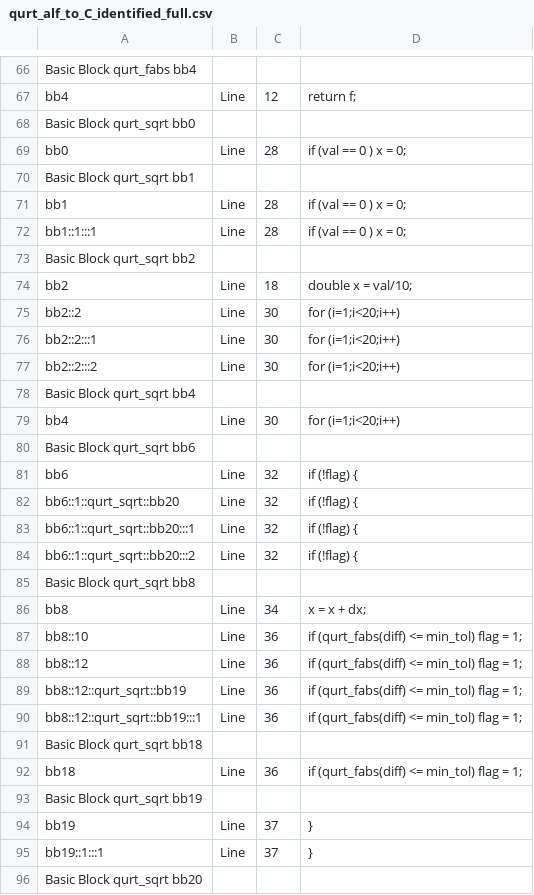
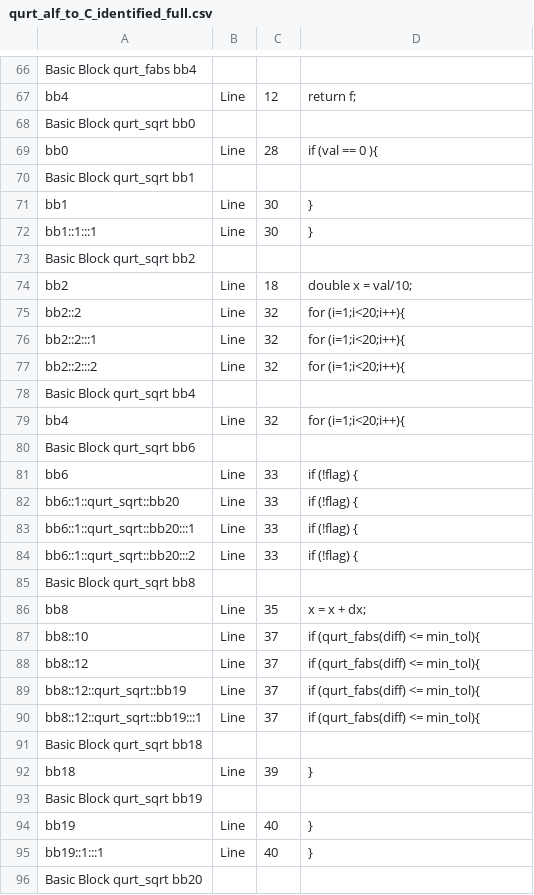
Before and after one commit to sw3luke/PES_TCC_WCET-Estrategia_Hibrida_Modular, a CSV file: 28 - qurt/qurt_alf_to_C_identified_full.csv, drawn as a sheet; only a part is shown, gaps mark what is left out; the diff covers the shown part only.

Commit message:
ALF do qurt regerado após Beautify

```diff
--- a/28 - qurt/qurt_alf_to_C_identified_full.csv
+++ b/28 - qurt/qurt_alf_to_C_identified_full.csv
@@ -121,9 +121,9 @@ bb4;Line;12;"  return f;
 Basic Block qurt_sqrt bb0
-bb0;Line;28;"  if (val == 0 ) x = 0;
-"
+bb0;Line;28;"  if (val == 0 ){
+"
 Basic Block qurt_sqrt bb1
-bb1;Line;28;"  if (val == 0 ) x = 0;
-"
-bb1::1:::1;Line;28;"  if (val == 0 ) x = 0;
-"
+bb1;Line;30;"  }
+"
+bb1::1:::1;Line;30;"  }
+"
 Basic Block qurt_sqrt bb2
@@ -131,39 +131,39 @@ bb2;Line;18;"  double x = val/10;
 "
-bb2::2;Line;30;"    for (i=1;i<20;i++)
-"
-bb2::2:::1;Line;30;"    for (i=1;i<20;i++)
-"
-bb2::2:::2;Line;30;"    for (i=1;i<20;i++)
-"
+bb2::2;Line;32;"    for (i=1;i<20;i++){
+"
+bb2::2:::1;Line;32;"    for (i=1;i<20;i++){
+"
+bb2::2:::2;Line;32;"    for (i=1;i<20;i++){
+"
 Basic Block qurt_sqrt bb4
-bb4;Line;30;"    for (i=1;i<20;i++)
-"
+bb4;Line;32;"    for (i=1;i<20;i++){
+"
 Basic Block qurt_sqrt bb6
-bb6;Line;32;"	if (!flag) {
-"
-bb6::1::qurt_sqrt::bb20;Line;32;"	if (!flag) {
-"
-bb6::1::qurt_sqrt::bb20:::1;Line;32;"	if (!flag) {
-"
-bb6::1::qurt_sqrt::bb20:::2;Line;32;"	if (!flag) {
-"
+bb6;Line;33;"		if (!flag) {
+"
+bb6::1::qurt_sqrt::bb20;Line;33;"		if (!flag) {
+"
+bb6::1::qurt_sqrt::bb20:::1;Line;33;"		if (!flag) {
+"
+bb6::1::qurt_sqrt::bb20:::2;Line;33;"		if (!flag) {
+"
 Basic Block qurt_sqrt bb8
-bb8;Line;34;"	  x = x + dx;
-"
-bb8::10;Line;36;"	  if (qurt_fabs(diff) <= min_tol) flag = 1;
-"
-bb8::12;Line;36;"	  if (qurt_fabs(diff) <= min_tol) flag = 1;
-"
-bb8::12::qurt_sqrt::bb19;Line;36;"	  if (qurt_fabs(diff) <= min_tol) flag = 1;
-"
-bb8::12::qurt_sqrt::bb19:::1;Line;36;"	  if (qurt_fabs(diff) <= min_tol) flag = 1;
-"
+bb8;Line;35;"			x = x + dx;
+"
+bb8::10;Line;37;"			if (qurt_fabs(diff) <= min_tol){
+"
+bb8::12;Line;37;"			if (qurt_fabs(diff) <= min_tol){
+"
+bb8::12::qurt_sqrt::bb19;Line;37;"			if (qurt_fabs(diff) <= min_tol){
+"
+bb8::12::qurt_sqrt::bb19:::1;Line;37;"			if (qurt_fabs(diff) <= min_tol){
+"
 Basic Block qurt_sqrt bb18
-bb18;Line;36;"	  if (qurt_fabs(diff) <= min_tol) flag = 1;
-"
+bb18;Line;39;"			}
+"
 Basic Block qurt_sqrt bb19
-bb19;Line;37;"	}
-"
-bb19::1:::1;Line;37;"	}
-"
+bb19;Line;40;"		}
+"
+bb19::1:::1;Line;40;"		}
+"
 Basic Block qurt_sqrt bb20
```
Also changed, not shown: 66 edited cells elsewhere in this file, 6 other files.
